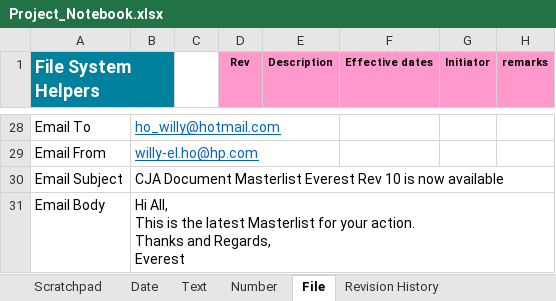
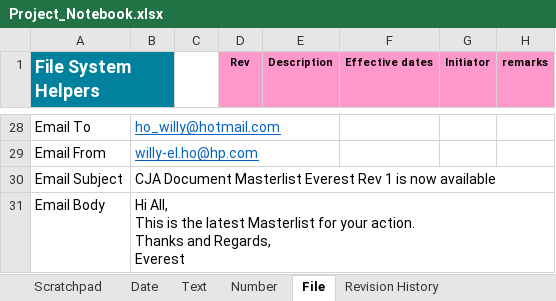
Before and after one commit to mdhafizalias/Everest, an Excel workbook: EVEREST/Project_Notebook.xlsx, sheet File, drawn as a sheet; only a part is shown, gaps mark what is left out; values as stored, in another font and other column widths than the file's, no borders; the diff covers the shown part only; the diff names each change by its address in the sheet, - before the commit and + after, or states it on an @@ line.

```diff
--- a/EVEREST/Project_Notebook.xlsx (sheet File)
+++ b/EVEREST/Project_Notebook.xlsx (sheet File)
-B30: …Everest Rev 10 is now…
+B30: …Everest Rev 1 is now…
```
Also changed, not shown: 16 edited cells elsewhere in this sheet, sheet Revision History, sheet Date, 2 other files.
